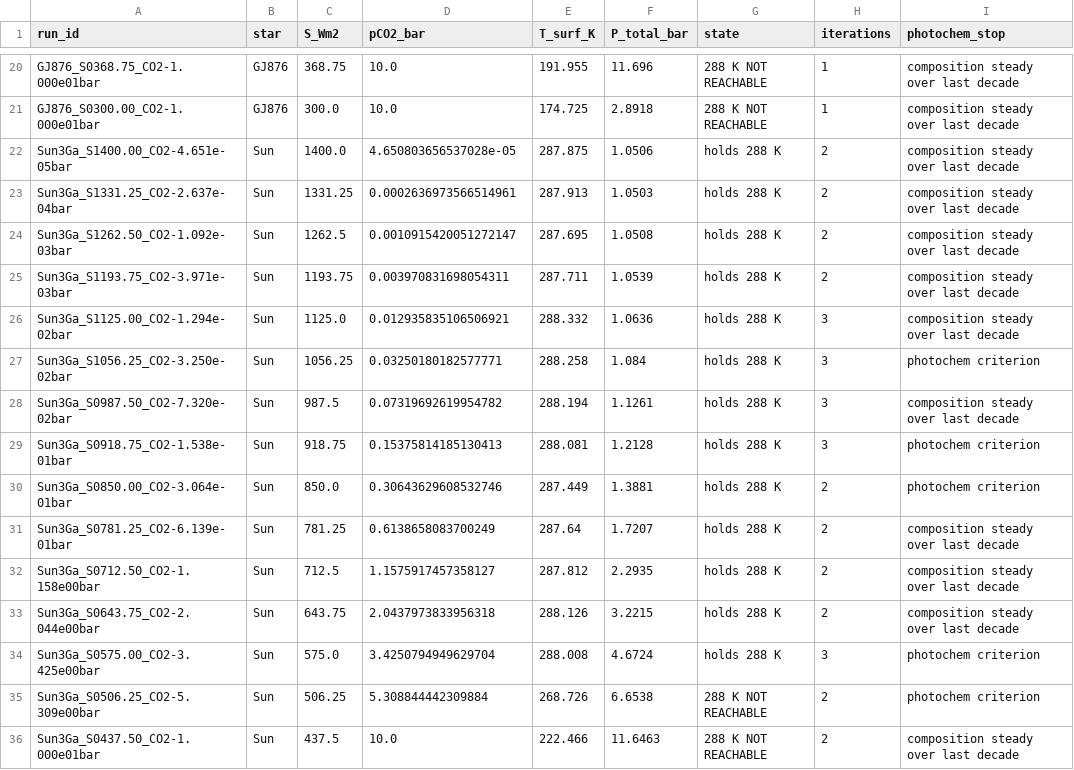
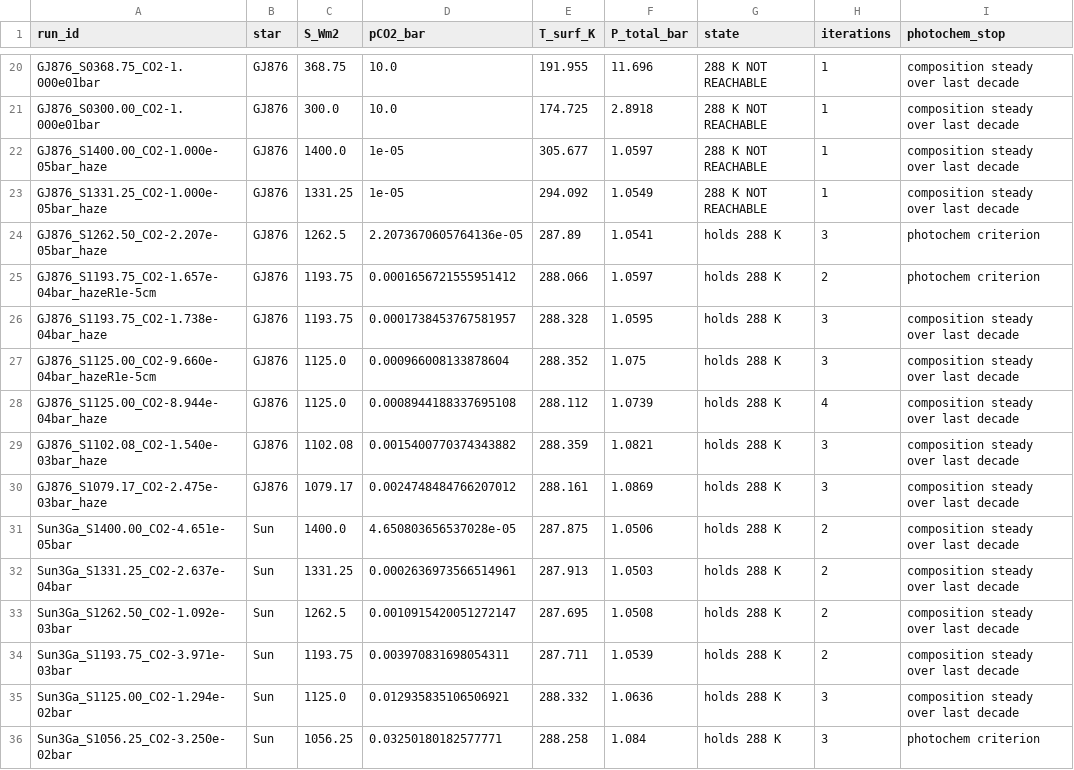
Before and after one commit to sonny-harman/hab-inhab, a CSV file: saved_inputs/run_index.csv, drawn as a sheet; only a part is shown, gaps mark what is left out; the shorter side is filled out with more unchanged rows; the diff names each change by its address in the sheet, - before the commit and + after, or states it on an @@ line.

```diff
--- a/saved_inputs/run_index.csv
+++ b/saved_inputs/run_index.csv
+row 22: GJ876_S1400.00_CO2-1.000e-05bar_haze | GJ876 | 1400.0 | 1e-05 | 305.677 | 1.0597 | 288 K NOT REACHABLE | 1 | composition steady over last decade
+row 23: GJ876_S1331.25_CO2-1.000e-05bar_haze | GJ876 | 1331.25 | 1e-05 | 294.092 | 1.0549 | 288 K NOT REACHABLE | 1 | composition steady over last decade
+row 24: GJ876_S1262.50_CO2-2.207e-05bar_haze | GJ876 | 1262.5 | 2.2073670605764136e-05 | 287.89 | 1.0541 | holds 288 K | 3 | photochem criterion
+row 25: GJ876_S1193.75_CO2-1.657e-04bar_hazeR1e-5cm | GJ876 | 1193.75 | 0.0001656721555951412 | 288.066 | 1.0597 | holds 288 K | 2 | photochem criterion
+row 26: GJ876_S1193.75_CO2-1.738e-04bar_haze | GJ876 | 1193.75 | 0.0001738453767581957 | 288.328 | 1.0595 | holds 288 K | 3 | composition steady over last decade
+row 27: GJ876_S1125.00_CO2-9.660e-04bar_hazeR1e-5cm | GJ876 | 1125.0 | 0.000966008133878604 | 288.352 | 1.075 | holds 288 K | 3 | composition steady over last decade
+row 28: GJ876_S1125.00_CO2-8.944e-04bar_haze | GJ876 | 1125.0 | 0.0008944188337695108 | 288.112 | 1.0739 | holds 288 K | 4 | composition steady over last decade
+row 29: GJ876_S1102.08_CO2-1.540e-03bar_haze | GJ876 | 1102.08 | 0.0015400770374343882 | 288.359 | 1.0821 | holds 288 K | 3 | composition steady over last decade
+row 30: GJ876_S1079.17_CO2-2.475e-03bar_haze | GJ876 | 1079.17 | 0.0024748484766207012 | 288.161 | 1.0869 | holds 288 K | 3 | composition steady over last decade
```
Also changed, not shown: haze_diagnostics.csv, 17 other files.
